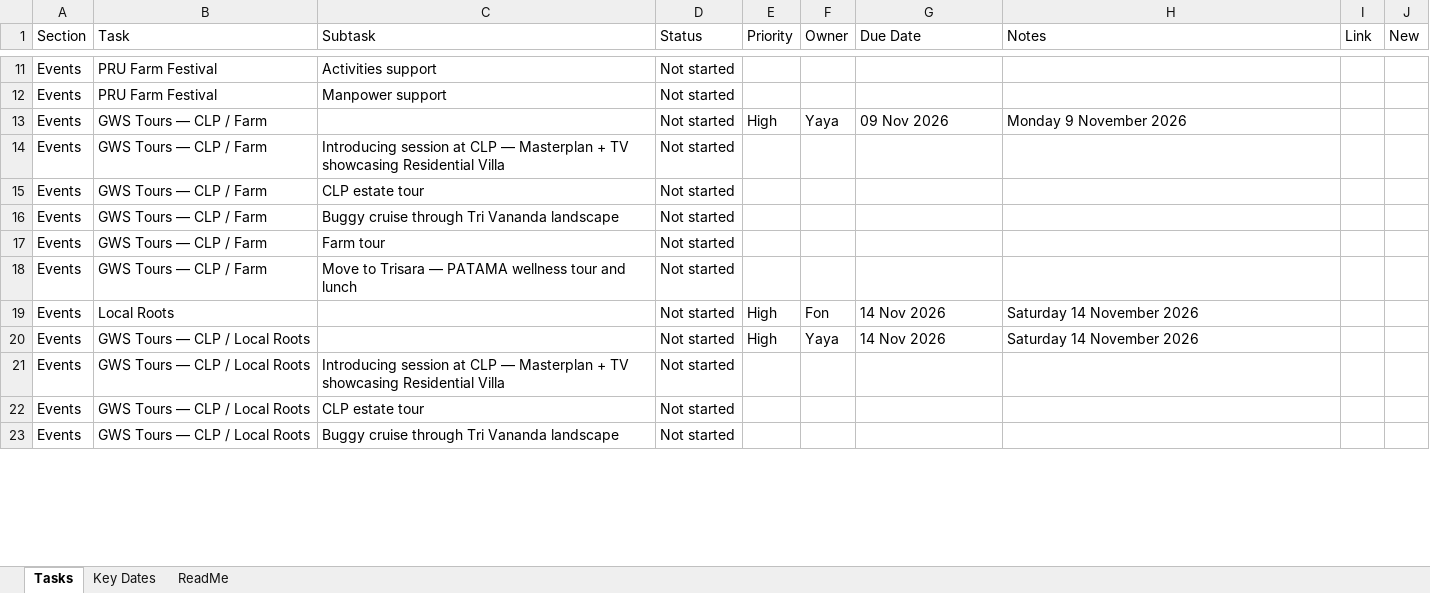
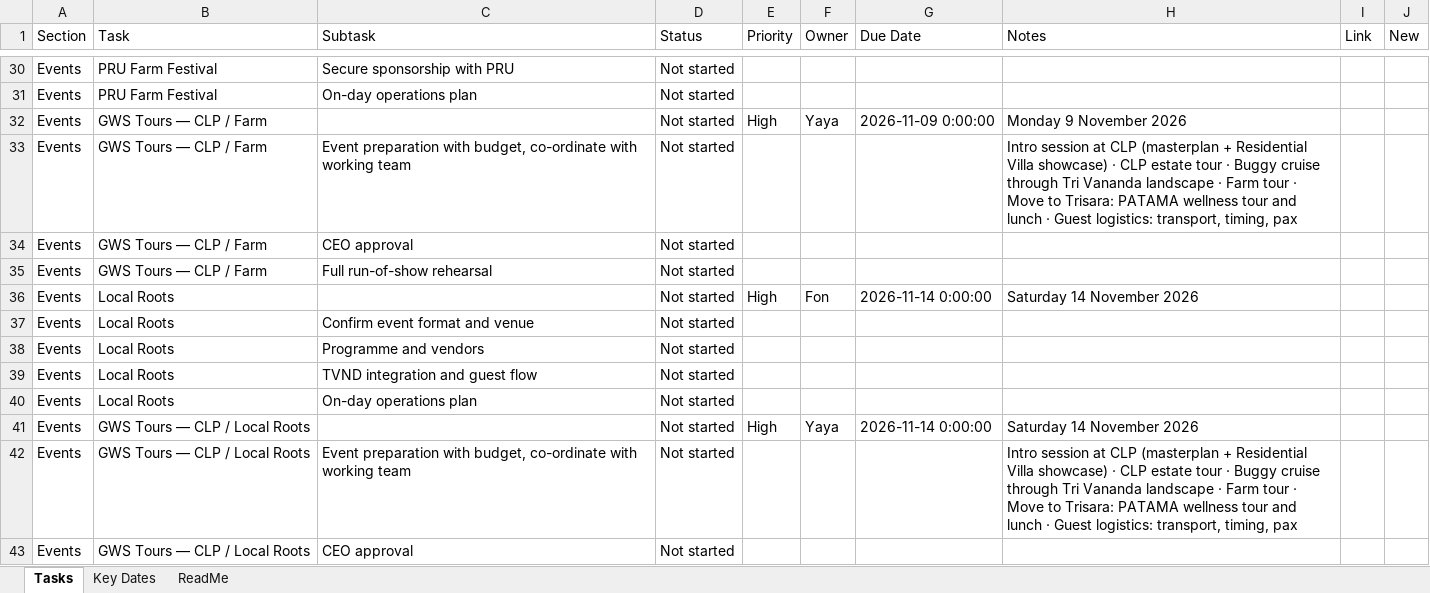
Before and after one commit to Treephol/Tri-Vananda, an Excel workbook: Tri-Vananda_2026_Task-Data.xlsx, sheet Tasks, drawn as a sheet; only a part is shown, gaps mark what is left out; values as stored, in another font and other column widths than the file's, no cell formats; removed rows and columns are numbered as before the commit, all else as after; the diff covers the shown part only; the diff names each change by its address in the sheet, - before the commit and + after, or states it on an @@ line.

```diff
--- a/Tri-Vananda_2026_Task-Data.xlsx (sheet Tasks)
+++ b/Tri-Vananda_2026_Task-Data.xlsx (sheet Tasks)
-C30 (Subtask): Activities support
+C30 (Subtask): Secure sponsorship with PRU
-C31 (Subtask): Manpower support
+C31 (Subtask): On-day operations plan
-G32 (Due Date): 09 Nov 2026
+G32 (Due Date): 2026-11-09 0:00:00
-C33 (Subtask): Introducing session at CLP — Masterplan + TV showcasing Residential Villa
+C33 (Subtask): Event preparation with budget, co-ordinate with working team
-H33 (Notes): (empty)
+H33 (Notes): Intro session at CLP (masterplan + Residential Villa showcase) · CLP estate tour · Buggy cruise through Tri Vananda landscape · Farm tour · Move to Trisara: PATAMA wellness tour and lunch · Guest logistics: transport, timing, pax
-C34 (Subtask): CLP estate tour
+C34 (Subtask): CEO approval
-C35 (Subtask): Buggy cruise through Tri Vananda landscape
+C35 (Subtask): Full run-of-show rehearsal
+row 36: Events | Local Roots |  | Not started | High | Fon | 2026-11-14 0:00:00 | Saturday 14 November 2026
-B37 (Task): GWS Tours — CLP / Farm
+B37 (Task): Local Roots
-C37 (Subtask): Farm tour
+C37 (Subtask): Confirm event format and venue
+row 38: Events | Local Roots | Programme and vendors | Not started
-B39 (Task): GWS Tours — CLP / Farm
+B39 (Task): Local Roots
-C39 (Subtask): Move to Trisara — PATAMA wellness tour and lunch
+C39 (Subtask): TVND integration and guest flow
-C40 (Subtask): (empty)
+C40 (Subtask): On-day operations plan
-E40 (Priority): High
+E40 (Priority): (empty)
-F40 (Owner): Fon
+F40 (Owner): (empty)
-G40 (Due Date): 14 Nov 2026
+G40 (Due Date): (empty)
-H40 (Notes): Saturday 14 November 2026
+H40 (Notes): (empty)
-G41 (Due Date): 14 Nov 2026
+G41 (Due Date): 2026-11-14 0:00:00
-C42 (Subtask): Introducing session at CLP — Masterplan + TV showcasing Residential Villa
+C42 (Subtask): Event preparation with budget, co-ordinate with working team
-H42 (Notes): (empty)
+H42 (Notes): Intro session at CLP (masterplan + Residential Villa showcase) · CLP estate tour · Buggy cruise through Tri Vananda landscape · Farm tour · Move to Trisara: PATAMA wellness tour and lunch · Guest logistics: transport, timing, pax
-C43 (Subtask): CLP estate tour
+C43 (Subtask): CEO approval
-row 23: Events | GWS Tours — CLP / Local Roots | Buggy cruise through Tri Vananda landscape | Not started
```
Also changed, not shown: 95 added rows, 2 removed rows and 26 edited cells elsewhere in this sheet, cell formats, 4 other files.
